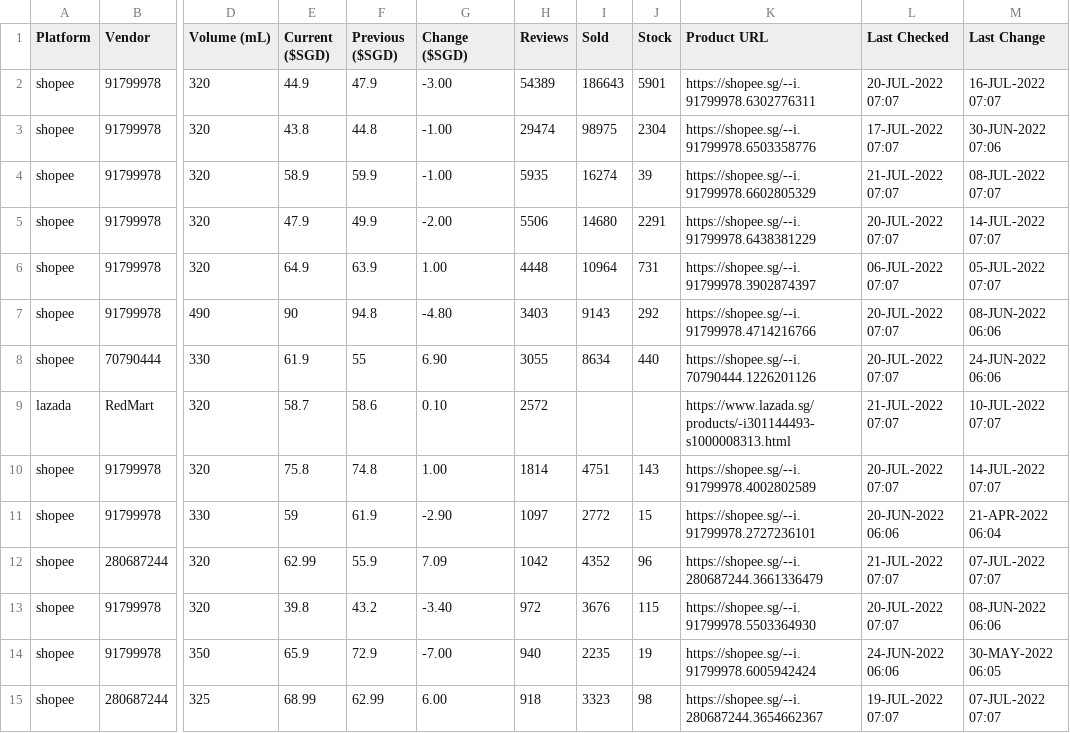
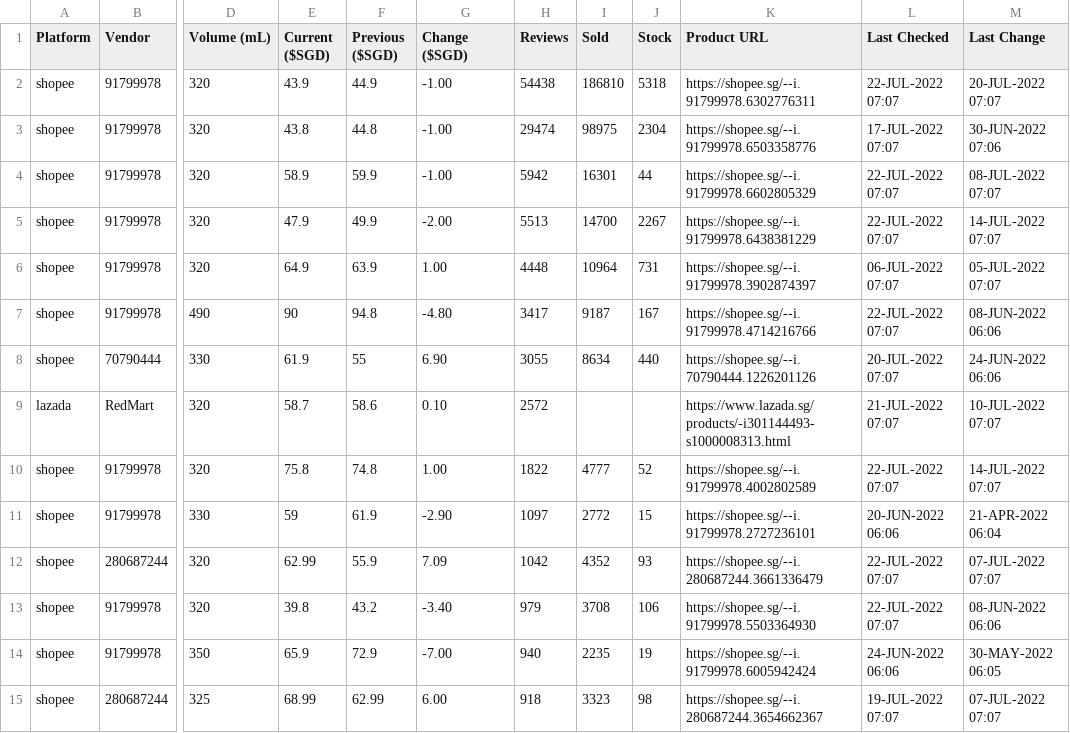
Before and after one commit to ngshiheng/fareview, a CSV file: data/heineken.csv, drawn as a sheet; only a part is shown, gaps mark what is left out; the diff covers the shown part only; the diff names each change by its address in the sheet, - before the commit and + after, or states it on an @@ line.

```diff
--- a/data/heineken.csv
+++ b/data/heineken.csv
-E2 (Current ($SGD)): 44.9
+E2 (Current ($SGD)): 43.9
-F2 (Previous ($SGD)): 47.9
+F2 (Previous ($SGD)): 44.9
-G2 (Change ($SGD)): -3.00
+G2 (Change ($SGD)): -1.00
-H2 (Reviews): 54389
+H2 (Reviews): 54438
-I2 (Sold): 186643
+I2 (Sold): 186810
-J2 (Stock): 5901
+J2 (Stock): 5318
-L2 (Last Checked): 20-JUL-2022 07:07
+L2 (Last Checked): 22-JUL-2022 07:07
-M2 (Last Change): 16-JUL-2022 07:07
+M2 (Last Change): 20-JUL-2022 07:07
-H4 (Reviews): 5935
+H4 (Reviews): 5942
-I4 (Sold): 16274
+I4 (Sold): 16301
-J4 (Stock): 39
+J4 (Stock): 44
-L4 (Last Checked): 21-JUL-2022 07:07
+L4 (Last Checked): 22-JUL-2022 07:07
-H5 (Reviews): 5506
+H5 (Reviews): 5513
-I5 (Sold): 14680
+I5 (Sold): 14700
-J5 (Stock): 2291
+J5 (Stock): 2267
-L5 (Last Checked): 20-JUL-2022 07:07
+L5 (Last Checked): 22-JUL-2022 07:07
-H7 (Reviews): 3403
+H7 (Reviews): 3417
-I7 (Sold): 9143
+I7 (Sold): 9187
-J7 (Stock): 292
+J7 (Stock): 167
-L7 (Last Checked): 20-JUL-2022 07:07
+L7 (Last Checked): 22-JUL-2022 07:07
-H10 (Reviews): 1814
+H10 (Reviews): 1822
-I10 (Sold): 4751
+I10 (Sold): 4777
-J10 (Stock): 143
+J10 (Stock): 52
-L10 (Last Checked): 20-JUL-2022 07:07
+L10 (Last Checked): 22-JUL-2022 07:07
-J12 (Stock): 96
+J12 (Stock): 93
-L12 (Last Checked): 21-JUL-2022 07:07
+L12 (Last Checked): 22-JUL-2022 07:07
-H13 (Reviews): 972
+H13 (Reviews): 979
-I13 (Sold): 3676
+I13 (Sold): 3708
-J13 (Stock): 115
+J13 (Stock): 106
-L13 (Last Checked): 20-JUL-2022 07:07
+L13 (Last Checked): 22-JUL-2022 07:07
```
Also changed, not shown: 31 edited cells elsewhere in this file, data/asahi.csv, data/carlsberg.csv, 2 other files.
